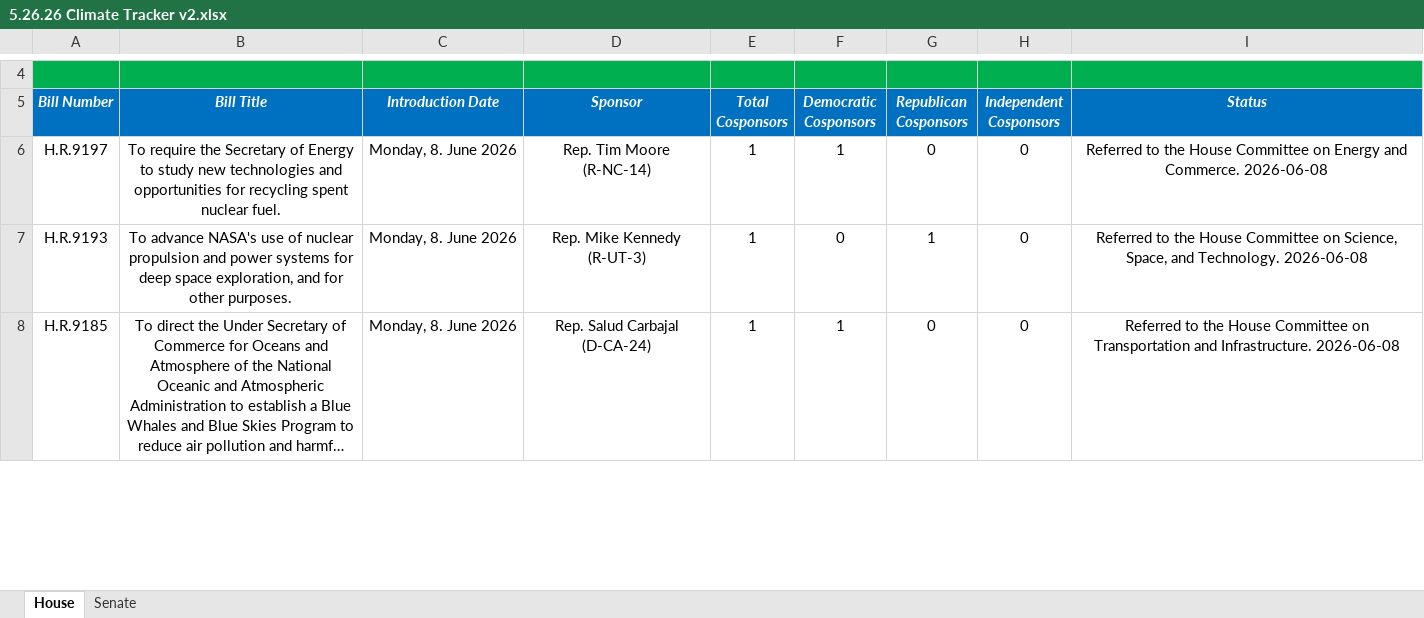
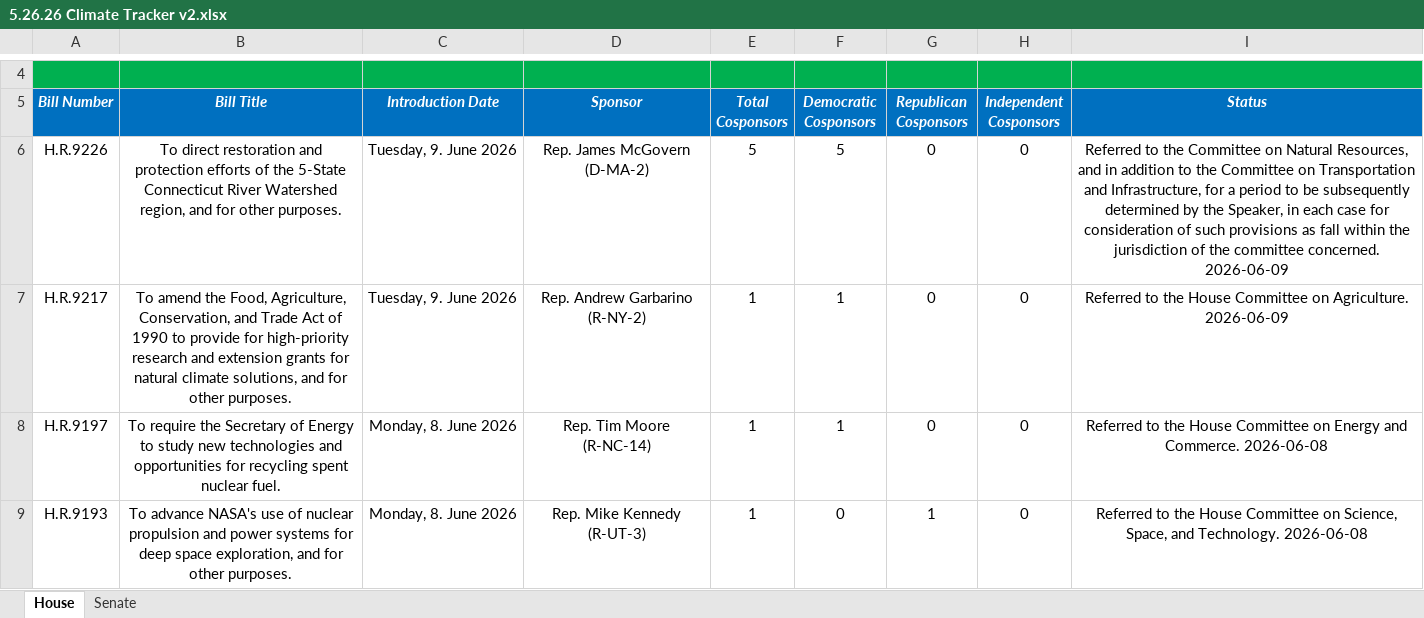
Before and after one commit to wmktaylor1549/congress-digest, an Excel workbook: 5.26.26 Climate Tracker v2.xlsx, sheet House, drawn as a sheet; only a part is shown, gaps mark what is left out; the shorter side is filled out with more unchanged rows; long unchanged cells end in …; values as stored, in another font and other column widths than the file's, no borders; conditional formats and table styles not drawn; the diff names each change by its address in the sheet, - before the commit and + after, or states it on an @@ line.

```diff
--- a/5.26.26 Climate Tracker v2.xlsx (sheet House)
+++ b/5.26.26 Climate Tracker v2.xlsx (sheet House)
+row 6: H.R.9226 | To direct restoration and protection efforts of the 5-State Connecticut River Watershed region, and for other purposes. | Tuesday, 9. June 2026 | Rep. James McGovern (D-MA-2) | 5 | 5 | 0 | 0 | Referred to the Committee on Natural Resources, and in addition to the Committee on Transportation and Infrastructure, for a period to be subsequently determined by the Speaker, in each case for consideration of such provisions as fall within the jurisdiction of the committee concerned. 2026-06-09
+row 7: H.R.9217 | To amend the Food, Agriculture, Conservation, and Trade Act of 1990 to provide for high-priority research and extension grants for natural climate solutions, and for other purposes. | Tuesday, 9. June 2026 | Rep. Andrew Garbarino (R-NY-2) | 1 | 1 | 0 | 0 | Referred to the House Committee on Agriculture. 2026-06-09
```
Also changed, not shown: sheet Senate, 1 other file.
